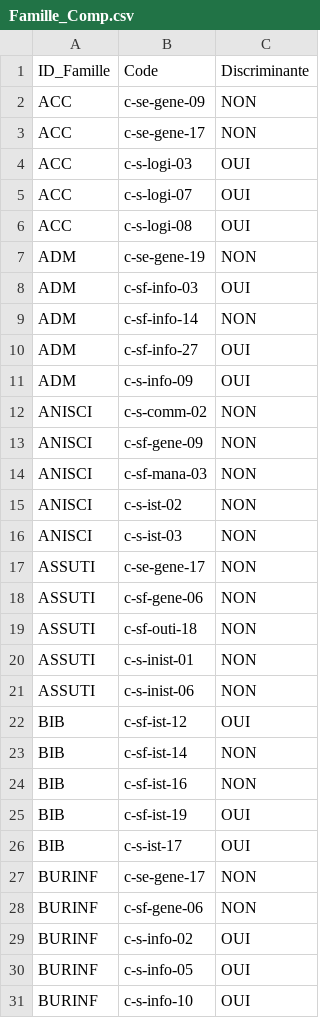
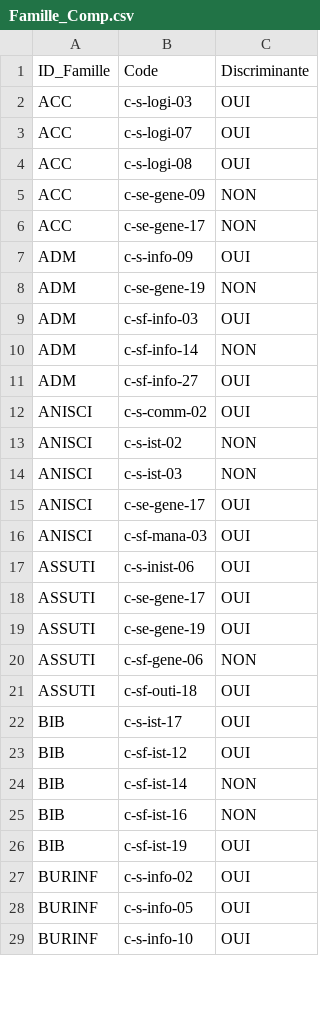
Before and after one commit to Inist-CNRS/KitGPEC, a CSV file: sql/Famille_Comp.csv, drawn as a sheet; only a part is shown; the diff covers the shown part only.

```diff
--- a/sql/Famille_Comp.csv
+++ b/sql/Famille_Comp.csv
@@ -1,4 +1,2 @@
 ID_Famille;Code;Discriminante
-ACC;c-se-gene-09;NON
-ACC;c-se-gene-17;NON
 ACC;c-s-logi-03;OUI
@@ -6,2 +4,5 @@ ACC;c-s-logi-07;OUI
 ACC;c-s-logi-08;OUI
+ACC;c-se-gene-09;NON
+ACC;c-se-gene-17;NON
+ADM;c-s-info-09;OUI
 ADM;c-se-gene-19;NON
@@ -10,13 +11,13 @@ ADM;c-sf-info-14;NON
 ADM;c-sf-info-27;OUI
-ADM;c-s-info-09;OUI
-ANISCI;c-s-comm-02;NON
-ANISCI;c-sf-gene-09;NON
-ANISCI;c-sf-mana-03;NON
+ANISCI;c-s-comm-02;OUI
 ANISCI;c-s-ist-02;NON
 ANISCI;c-s-ist-03;NON
-ASSUTI;c-se-gene-17;NON
+ANISCI;c-se-gene-17;OUI
+ANISCI;c-sf-mana-03;OUI
+ASSUTI;c-s-inist-06;OUI
+ASSUTI;c-se-gene-17;OUI
+ASSUTI;c-se-gene-19;OUI
 ASSUTI;c-sf-gene-06;NON
-ASSUTI;c-sf-outi-18;NON
-ASSUTI;c-s-inist-01;NON
-ASSUTI;c-s-inist-06;NON
+ASSUTI;c-sf-outi-18;OUI
+BIB;c-s-ist-17;OUI
 BIB;c-sf-ist-12;OUI
@@ -25,5 +26,2 @@ BIB;c-sf-ist-16;NON
 BIB;c-sf-ist-19;OUI
-BIB;c-s-ist-17;OUI
-BURINF;c-se-gene-17;NON
-BURINF;c-sf-gene-06;NON
 BURINF;c-s-info-02;OUI
```
Also changed, not shown: 13 added rows, 12 removed rows, 33 moved rows and 11 edited cells elsewhere in this file, sql/Agents.csv, sql/Familles.csv, 8 other files.
